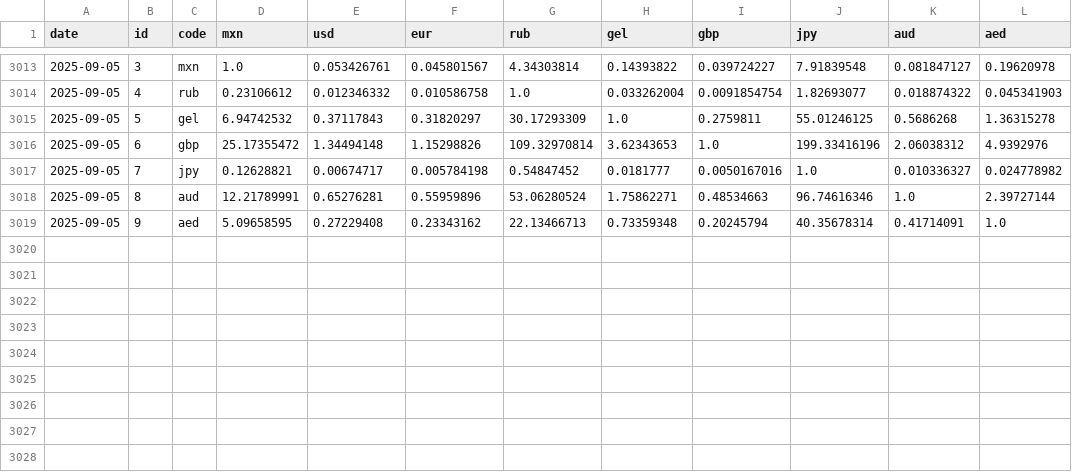
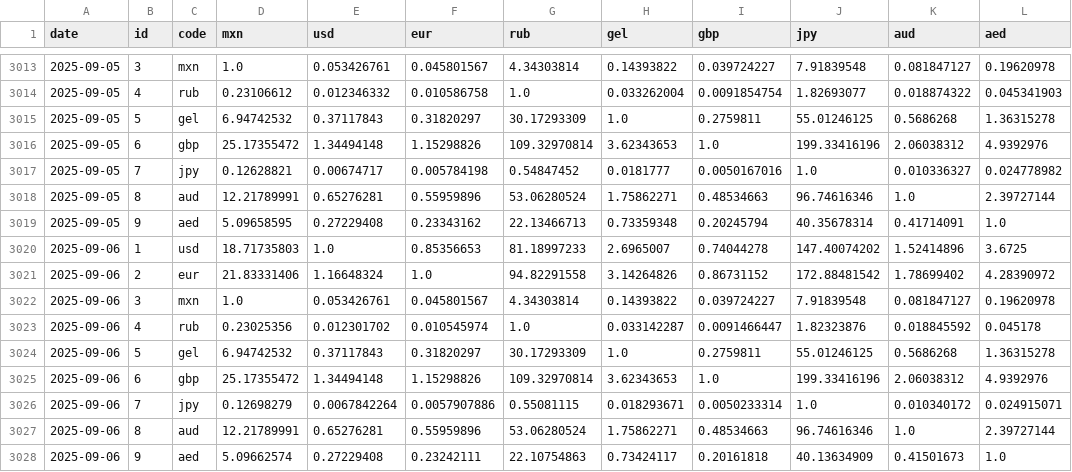
Before and after one commit to estebanvillasana/exchange-rates-tracker, a CSV file: exchange_rates.csv, drawn as a sheet; only a part is shown, gaps mark what is left out; the diff names each change by its address in the sheet, - before the commit and + after, or states it on an @@ line.

```diff
--- a/exchange_rates.csv
+++ b/exchange_rates.csv
+row 3020: 2025-09-06 | 1 | usd | 18.71735803 | 1.0 | 0.85356653 | 81.18997233 | 2.6965007 | 0.74044278 | 147.40074202 | 1.52414896 | 3.6725
+row 3021: 2025-09-06 | 2 | eur | 21.83331406 | 1.16648324 | 1.0 | 94.82291558 | 3.14264826 | 0.86731152 | 172.88481542 | 1.78699402 | 4.28390972
+row 3022: 2025-09-06 | 3 | mxn | 1.0 | 0.053426761 | 0.045801567 | 4.34303814 | 0.14393822 | 0.039724227 | 7.91839548 | 0.081847127 | 0.19620978
+row 3023: 2025-09-06 | 4 | rub | 0.23025356 | 0.012301702 | 0.010545974 | 1.0 | 0.033142287 | 0.0091466447 | 1.82323876 | 0.018845592 | 0.045178
+row 3024: 2025-09-06 | 5 | gel | 6.94742532 | 0.37117843 | 0.31820297 | 30.17293309 | 1.0 | 0.2759811 | 55.01246125 | 0.5686268 | 1.36315278
+row 3025: 2025-09-06 | 6 | gbp | 25.17355472 | 1.34494148 | 1.15298826 | 109.32970814 | 3.62343653 | 1.0 | 199.33416196 | 2.06038312 | 4.9392976
+row 3026: 2025-09-06 | 7 | jpy | 0.12698279 | 0.0067842264 | 0.0057907886 | 0.55081115 | 0.018293671 | 0.0050233314 | 1.0 | 0.010340172 | 0.024915071
+row 3027: 2025-09-06 | 8 | aud | 12.21789991 | 0.65276281 | 0.55959896 | 53.06280524 | 1.75862271 | 0.48534663 | 96.74616346 | 1.0 | 2.39727144
+row 3028: 2025-09-06 | 9 | aed | 5.09662574 | 0.27229408 | 0.23242111 | 22.10754863 | 0.73424117 | 0.20161818 | 40.13634909 | 0.41501673 | 1.0
```
